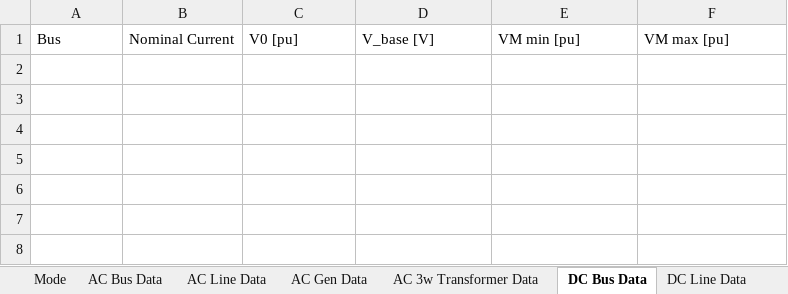
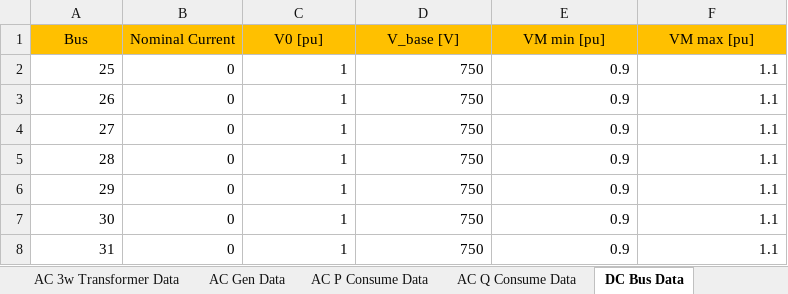
Before and after one commit to grid-modernization-lab-kor/unigrid-acdc-powerflow, an Excel workbook: grids/pandapower_3w.xlsx, sheet DC Bus Data, drawn as a sheet; values as stored, in another font and other column widths than the file's, no borders; the diff names each change by its address in the sheet, - before the commit and + after, or states it on an @@ line.

```diff
--- a/grids/pandapower_3w.xlsx (sheet DC Bus Data)
+++ b/grids/pandapower_3w.xlsx (sheet DC Bus Data)
@@ sheet tab order changed: AC 3w Transformer Data | AC Gen Data | AC P Consume Data | AC Q Consume Data | DC Bus Data @@
@@ A1:F1 fill: none → #FFC000, alignment: left → center @@
+row 2: 25 | 0 | 1 | 750 | 0.9 | 1.1
+row 3: 26 | 0 | 1 | 750 | 0.9 | 1.1
+row 4: 27 | 0 | 1 | 750 | 0.9 | 1.1
+row 5: 28 | 0 | 1 | 750 | 0.9 | 1.1
+row 6: 29 | 0 | 1 | 750 | 0.9 | 1.1
+row 7: 30 | 0 | 1 | 750 | 0.9 | 1.1
+row 8: 31 | 0 | 1 | 750 | 0.9 | 1.1
```
Also changed, not shown: sheet AC Line Data, sheet AC Bus Data, sheet ACDC IC Data, sheet AC Gen Data, sheet DC Line Data, sheet AC 3w Transformer Data, 7 more sheets, grids/rts96_scenario2_droop.xlsx, 3 other files.
